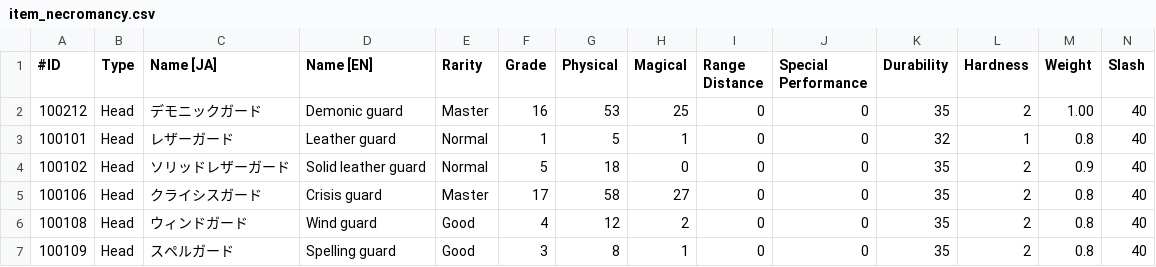
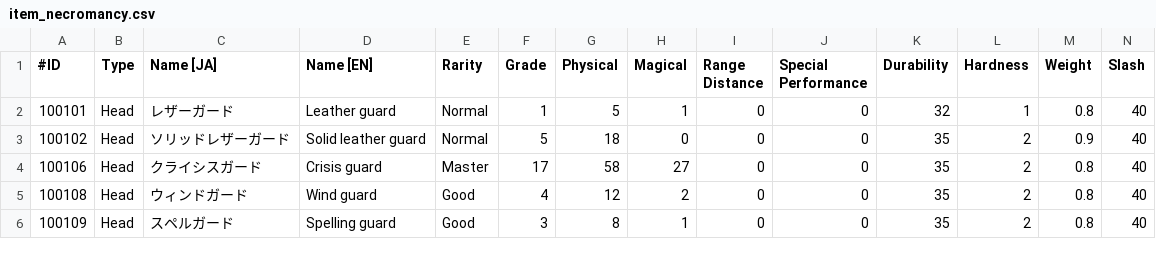
Before and after one commit to s-shiroyan/necromancy-server, a CSV file: Necromancy.Server/Client/Data/Settings/item_necromancy.csv, drawn as a sheet; only a part is shown; rows hold the shown columns only; the diff names each change by its address in the sheet, - before the commit and + after, or states it on an @@ line.

Commit message:
one line change

```diff
--- a/Necromancy.Server/Client/Data/Settings/item_necromancy.csv
+++ b/Necromancy.Server/Client/Data/Settings/item_necromancy.csv
-row 2: 100212 | Head | デモニックガード | Demonic guard | Master | 16 | 53 | 25 | 0 | 0 | 35 | 2 | 1.00 | 40
```
